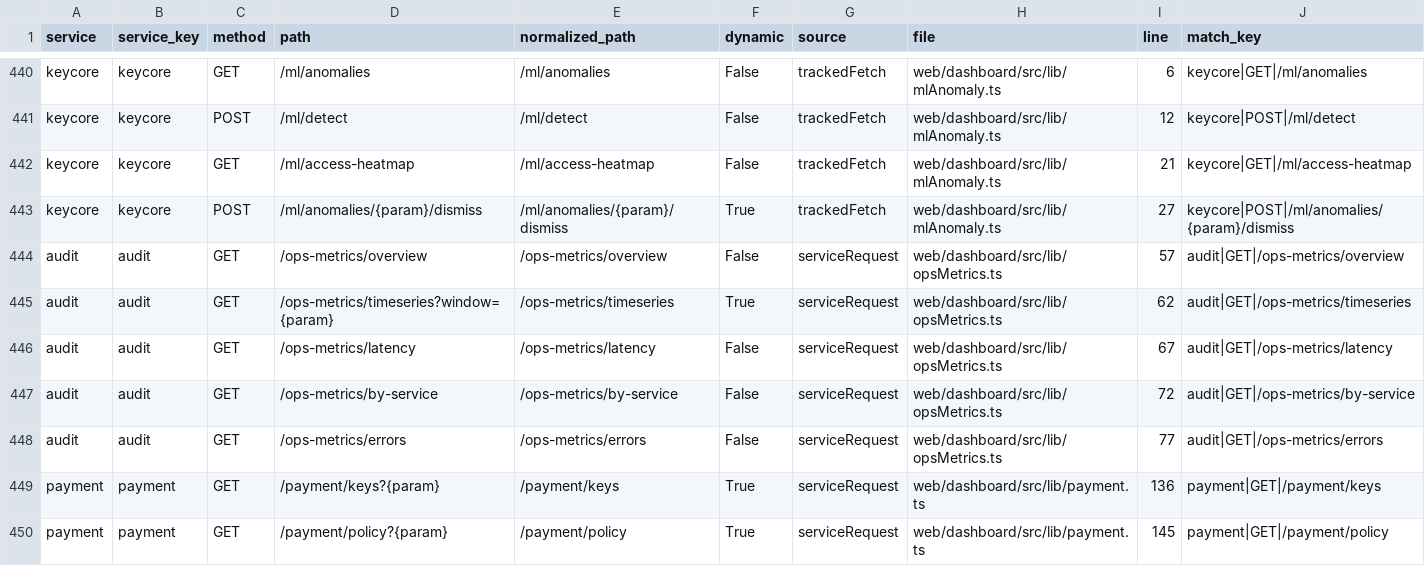
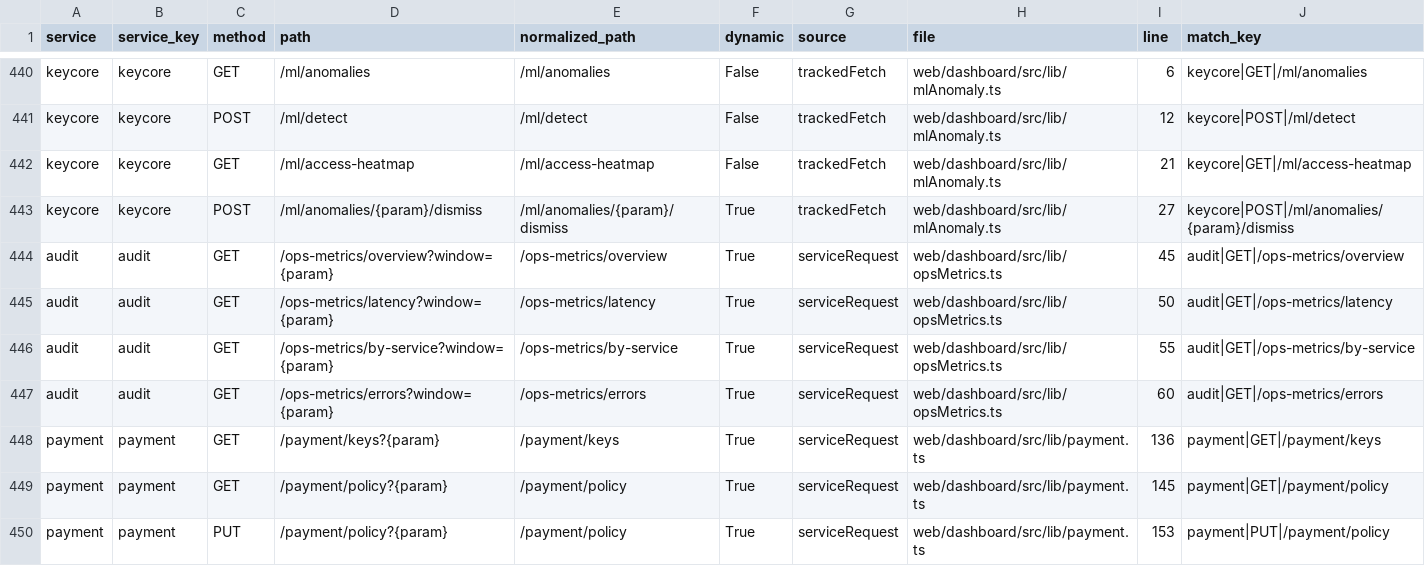
Before and after one commit to nishanttrana/KMSBeta, a CSV file: docs/generated/frontend-calls.csv, drawn as a sheet; only a part is shown, gaps mark what is left out; the shorter side is filled out with more unchanged rows.

```diff
--- a/docs/generated/frontend-calls.csv
+++ b/docs/generated/frontend-calls.csv
@@ -443,7 +443,6 @@ keycore,keycore,GET,/ml/access-heatmap,/ml/access-heatmap,False,trackedFetch,web
 keycore,keycore,POST,/ml/anomalies/{param}/dismiss,/ml/anomalies/{param}/dismiss,True,trackedFetch,web/dashboard/src/lib/mlAnomaly.ts,27,keycore|POST|/ml/anomalies/{param}/dismiss
-audit,audit,GET,/ops-metrics/overview,/ops-metrics/overview,False,serviceRequest,web/dashboard/src/lib/opsMetrics.ts,57,audit|GET|/ops-metrics/overview
-audit,audit,GET,/ops-metrics/timeseries?window={param},/ops-metrics/timeseries,True,serviceRequest,web/dashboard/src/lib/opsMetrics.ts,62,audit|GET|/ops-metrics/timeseries
-audit,audit,GET,/ops-metrics/latency,/ops-metrics/latency,False,serviceRequest,web/dashboard/src/lib/opsMetrics.ts,67,audit|GET|/ops-metrics/latency
-audit,audit,GET,/ops-metrics/by-service,/ops-metrics/by-service,False,serviceRequest,web/dashboard/src/lib/opsMetrics.ts,72,audit|GET|/ops-metrics/by-service
-audit,audit,GET,/ops-metrics/errors,/ops-metrics/errors,False,serviceRequest,web/dashboard/src/lib/opsMetrics.ts,77,audit|GET|/ops-metrics/errors
+audit,audit,GET,/ops-metrics/overview?window={param},/ops-metrics/overview,True,serviceRequest,web/dashboard/src/lib/opsMetrics.ts,45,audit|GET|/ops-metrics/overview
+audit,audit,GET,/ops-metrics/latency?window={param},/ops-metrics/latency,True,serviceRequest,web/dashboard/src/lib/opsMetrics.ts,50,audit|GET|/ops-metrics/latency
+audit,audit,GET,/ops-metrics/by-service?window={param},/ops-metrics/by-service,True,serviceRequest,web/dashboard/src/lib/opsMetrics.ts,55,audit|GET|/ops-metrics/by-service
+audit,audit,GET,/ops-metrics/errors?window={param},/ops-metrics/errors,True,serviceRequest,web/dashboard/src/lib/opsMetrics.ts,60,audit|GET|/ops-metrics/errors
 payment,payment,GET,/payment/keys?{param},/payment/keys,True,serviceRequest,web/dashboard/src/lib/payment.ts,136,payment|GET|/payment/keys
```
Also changed, not shown: docs/generated/backend-routes.csv, docs/generated/request-flows.csv, 31 other files.
